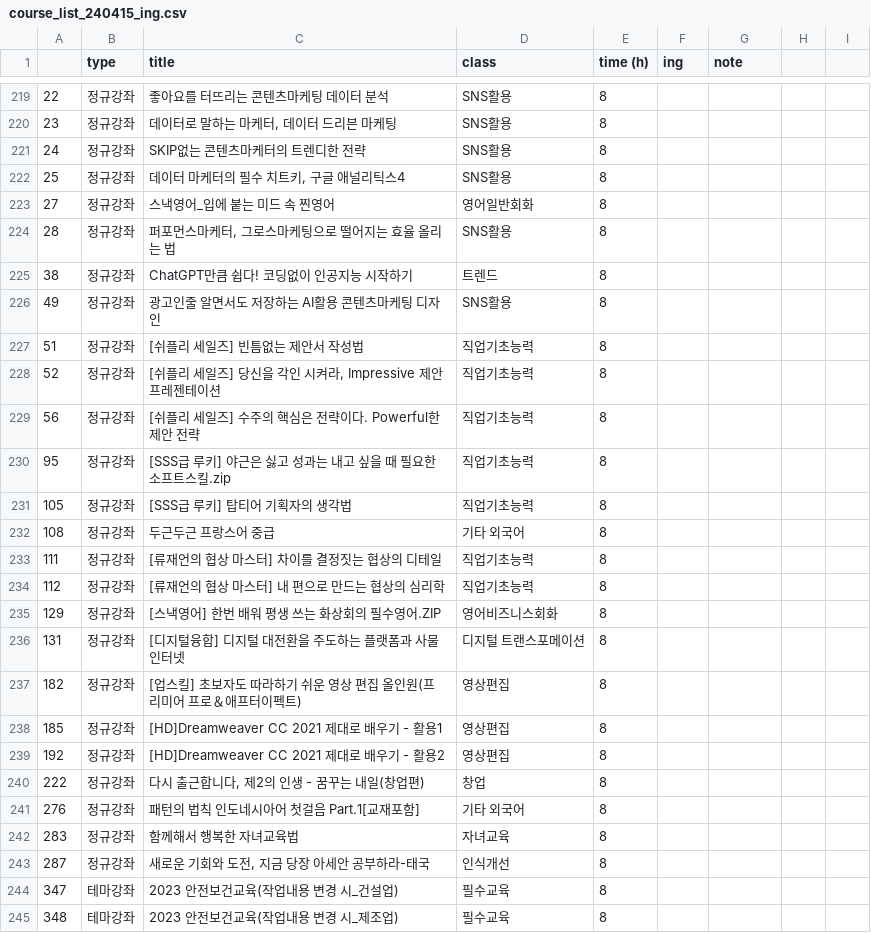
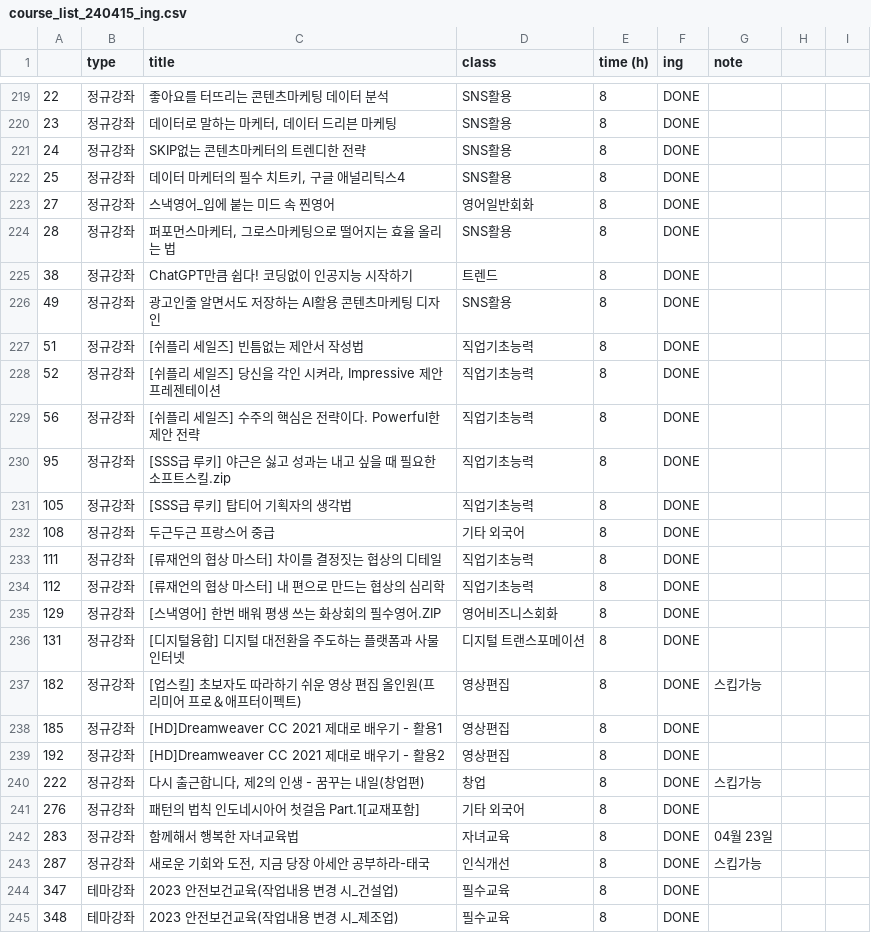
Before and after one commit to sssoyeong/sisa_macro, a CSV file: course_list_240415_ing.csv, drawn as a sheet; only a part is shown, gaps mark what is left out; the diff covers the shown part only.

```diff
--- a/course_list_240415_ing.csv
+++ b/course_list_240415_ing.csv
@@ -219,27 +219,27 @@
-22,정규강좌,좋아요를 터뜨리는 콘텐츠마케팅 데이터 분석,SNS활용,8,,,,
-23,정규강좌,"데이터로 말하는 마케터, 데이터 드리븐 마케팅",SNS활용,8,,,,
-24,정규강좌,SKIP없는 콘텐츠마케터의 트렌디한 전략,SNS활용,8,,,,
-25,정규강좌,"데이터 마케터의 필수 치트키, 구글 애널리틱스4",SNS활용,8,,,,
-27,정규강좌,스낵영어_입에 붙는 미드 속 찐영어,영어일반회화,8,,,,
-28,정규강좌,"퍼포먼스마케터, 그로스마케팅으로 떨어지는 효율 올리는 법",SNS활용,8,,,,
-38,정규강좌,ChatGPT만큼 쉽다! 코딩없이 인공지능 시작하기,트렌드,8,,,,
-49,정규강좌,광고인줄 알면서도 저장하는 AI활용 콘텐츠마케팅 디자인,SNS활용,8,,,,
-51,정규강좌,[쉬플리 세일즈] 빈틈없는 제안서 작성법,직업기초능력,8,,,,
-52,정규강좌,"[쉬플리 세일즈] 당신을 각인 시켜라, Impressive 제안 프레젠테이션",직업기초능력,8,,,,
-56,정규강좌,[쉬플리 세일즈] 수주의 핵심은 전략이다. Powerful한 제안 전략,직업기초능력,8,,,,
-95,정규강좌,[SSS급 루키] 야근은 싫고 성과는 내고 싶을 때 필요한 소프트스킬.zip,직업기초능력,8,,,,
-105,정규강좌,[SSS급 루키] 탑티어 기획자의 생각법,직업기초능력,8,,,,
-108,정규강좌,두근두근 프랑스어 중급,기타 외국어,8,,,,
-111,정규강좌,[류재언의 협상 마스터] 차이를 결정짓는 협상의 디테일,직업기초능력,8,,,,
-112,정규강좌,[류재언의 협상 마스터] 내 편으로 만드는 협상의 심리학,직업기초능력,8,,,,
-129,정규강좌,[스낵영어] 한번 배워 평생 쓰는 화상회의 필수영어.ZIP,영어비즈니스회화,8,,,,
-131,정규강좌,[디지털융합] 디지털 대전환을 주도하는 플랫폼과 사물인터넷,디지털 트랜스포메이션,8,,,,
-182,정규강좌,[업스킬] 초보자도 따라하기 쉬운 영상 편집 올인원(프리미어 프로＆애프터이펙트),영상편집,8,,,,
-185,정규강좌,[HD]Dreamweaver CC 2021 제대로 배우기 - 활용1,영상편집,8,,,,
-192,정규강좌,[HD]Dreamweaver CC 2021 제대로 배우기 - 활용2,영상편집,8,,,,
-222,정규강좌,"다시 출근합니다, 제2의 인생 - 꿈꾸는 내일(창업편)",창업,8,,,,
-276,정규강좌,패턴의 법칙 인도네시아어 첫걸음 Part.1[교재포함],기타 외국어,8,,,,
-283,정규강좌,함께해서 행복한 자녀교육법,자녀교육,8,,,,
-287,정규강좌,"새로운 기회와 도전, 지금 당장 아세안 공부하라-태국",인식개선,8,,,,
-347,테마강좌,2023 안전보건교육(작업내용 변경 시_건설업),필수교육,8,,,,
-348,테마강좌,2023 안전보건교육(작업내용 변경 시_제조업),필수교육,8,,,,
+22,정규강좌,좋아요를 터뜨리는 콘텐츠마케팅 데이터 분석,SNS활용,8,DONE,,,
+23,정규강좌,"데이터로 말하는 마케터, 데이터 드리븐 마케팅",SNS활용,8,DONE,,,
+24,정규강좌,SKIP없는 콘텐츠마케터의 트렌디한 전략,SNS활용,8,DONE,,,
+25,정규강좌,"데이터 마케터의 필수 치트키, 구글 애널리틱스4",SNS활용,8,DONE,,,
+27,정규강좌,스낵영어_입에 붙는 미드 속 찐영어,영어일반회화,8,DONE,,,
+28,정규강좌,"퍼포먼스마케터, 그로스마케팅으로 떨어지는 효율 올리는 법",SNS활용,8,DONE,,,
+38,정규강좌,ChatGPT만큼 쉽다! 코딩없이 인공지능 시작하기,트렌드,8,DONE,,,
+49,정규강좌,광고인줄 알면서도 저장하는 AI활용 콘텐츠마케팅 디자인,SNS활용,8,DONE,,,
+51,정규강좌,[쉬플리 세일즈] 빈틈없는 제안서 작성법,직업기초능력,8,DONE,,,
+52,정규강좌,"[쉬플리 세일즈] 당신을 각인 시켜라, Impressive 제안 프레젠테이션",직업기초능력,8,DONE,,,
+56,정규강좌,[쉬플리 세일즈] 수주의 핵심은 전략이다. Powerful한 제안 전략,직업기초능력,8,DONE,,,
+95,정규강좌,[SSS급 루키] 야근은 싫고 성과는 내고 싶을 때 필요한 소프트스킬.zip,직업기초능력,8,DONE,,,
+105,정규강좌,[SSS급 루키] 탑티어 기획자의 생각법,직업기초능력,8,DONE,,,
+108,정규강좌,두근두근 프랑스어 중급,기타 외국어,8,DONE,,,
+111,정규강좌,[류재언의 협상 마스터] 차이를 결정짓는 협상의 디테일,직업기초능력,8,DONE,,,
+112,정규강좌,[류재언의 협상 마스터] 내 편으로 만드는 협상의 심리학,직업기초능력,8,DONE,,,
+129,정규강좌,[스낵영어] 한번 배워 평생 쓰는 화상회의 필수영어.ZIP,영어비즈니스회화,8,DONE,,,
+131,정규강좌,[디지털융합] 디지털 대전환을 주도하는 플랫폼과 사물인터넷,디지털 트랜스포메이션,8,DONE,,,
+182,정규강좌,[업스킬] 초보자도 따라하기 쉬운 영상 편집 올인원(프리미어 프로＆애프터이펙트),영상편집,8,DONE,스킵가능,,
+185,정규강좌,[HD]Dreamweaver CC 2021 제대로 배우기 - 활용1,영상편집,8,DONE,,,
+192,정규강좌,[HD]Dreamweaver CC 2021 제대로 배우기 - 활용2,영상편집,8,DONE,,,
+222,정규강좌,"다시 출근합니다, 제2의 인생 - 꿈꾸는 내일(창업편)",창업,8,DONE,스킵가능,,
+276,정규강좌,패턴의 법칙 인도네시아어 첫걸음 Part.1[교재포함],기타 외국어,8,DONE,,,
+283,정규강좌,함께해서 행복한 자녀교육법,자녀교육,8,DONE,04월 23일,,
+287,정규강좌,"새로운 기회와 도전, 지금 당장 아세안 공부하라-태국",인식개선,8,DONE,스킵가능,,
+347,테마강좌,2023 안전보건교육(작업내용 변경 시_건설업),필수교육,8,DONE,,,
+348,테마강좌,2023 안전보건교육(작업내용 변경 시_제조업),필수교육,8,DONE,,,
```
Also changed, not shown: 46 edited cells elsewhere in this file.
